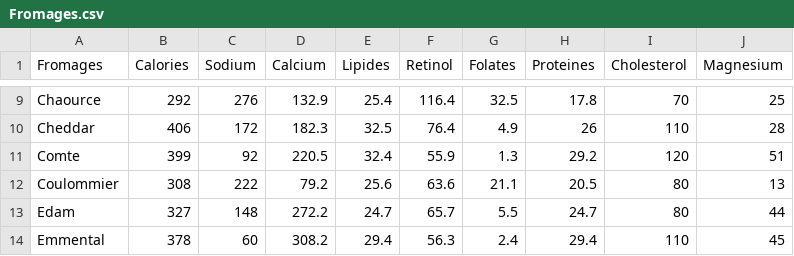
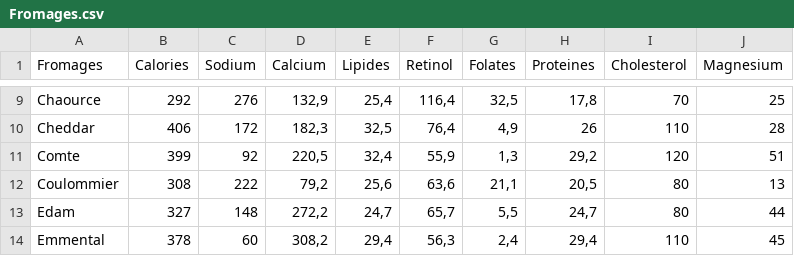
Before and after one commit to AndresUrregoAngel/CBB, a CSV file: AI/data/Fromages.csv, drawn as a sheet; only a part is shown, gaps mark what is left out; the diff covers the shown part only; the diff names each change by its address in the sheet, - before the commit and + after, or states it on an @@ line.

```diff
--- a/AI/data/Fromages.csv
+++ b/AI/data/Fromages.csv
-D9 (Calcium): 132.9
+D9 (Calcium): 132,9
-E9 (Lipides): 25.4
+E9 (Lipides): 25,4
-F9 (Retinol): 116.4
+F9 (Retinol): 116,4
-G9 (Folates): 32.5
+G9 (Folates): 32,5
-H9 (Proteines): 17.8
+H9 (Proteines): 17,8
-D10 (Calcium): 182.3
+D10 (Calcium): 182,3
-E10 (Lipides): 32.5
+E10 (Lipides): 32,5
-F10 (Retinol): 76.4
+F10 (Retinol): 76,4
-G10 (Folates): 4.9
+G10 (Folates): 4,9
-D11 (Calcium): 220.5
+D11 (Calcium): 220,5
-E11 (Lipides): 32.4
+E11 (Lipides): 32,4
-F11 (Retinol): 55.9
+F11 (Retinol): 55,9
-G11 (Folates): 1.3
+G11 (Folates): 1,3
-H11 (Proteines): 29.2
+H11 (Proteines): 29,2
-D12 (Calcium): 79.2
+D12 (Calcium): 79,2
-E12 (Lipides): 25.6
+E12 (Lipides): 25,6
-F12 (Retinol): 63.6
+F12 (Retinol): 63,6
-G12 (Folates): 21.1
+G12 (Folates): 21,1
-H12 (Proteines): 20.5
+H12 (Proteines): 20,5
-D13 (Calcium): 272.2
+D13 (Calcium): 272,2
-E13 (Lipides): 24.7
+E13 (Lipides): 24,7
-F13 (Retinol): 65.7
+F13 (Retinol): 65,7
-G13 (Folates): 5.5
+G13 (Folates): 5,5
-H13 (Proteines): 24.7
+H13 (Proteines): 24,7
-D14 (Calcium): 308.2
+D14 (Calcium): 308,2
-E14 (Lipides): 29.4
+E14 (Lipides): 29,4
-F14 (Retinol): 56.3
+F14 (Retinol): 56,3
-G14 (Folates): 2.4
+G14 (Folates): 2,4
-H14 (Proteines): 29.4
+H14 (Proteines): 29,4
```
Also changed, not shown: 99 edited cells elsewhere in this file.
